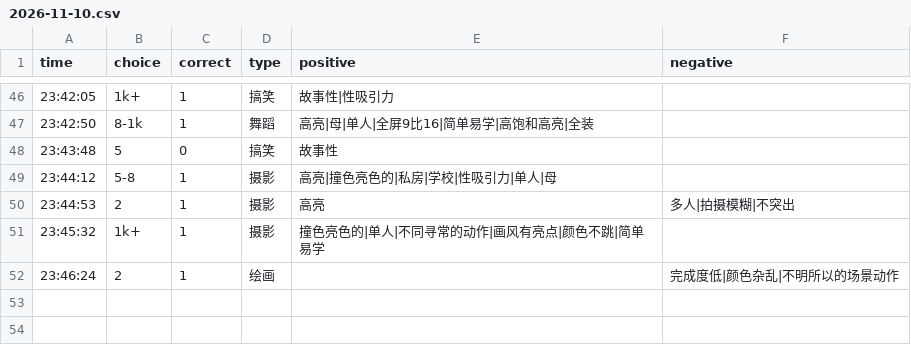
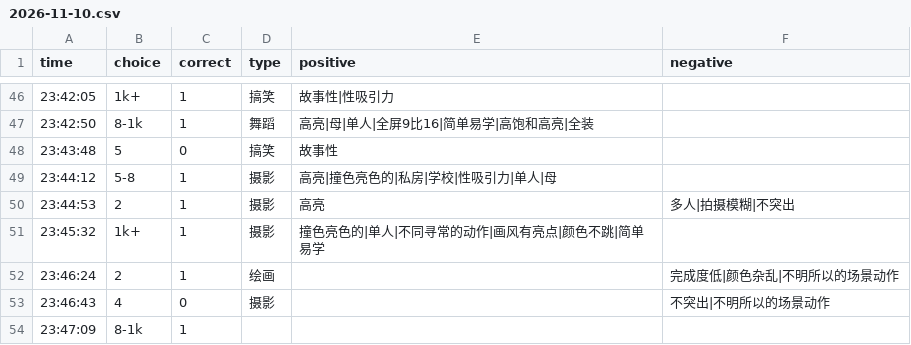
Before and after one commit to heyan9/qidi-data, a CSV file: logs/2026-11-10.csv, drawn as a sheet; only a part is shown, gaps mark what is left out; the diff names each change by its address in the sheet, - before the commit and + after, or states it on an @@ line.

Commit message:
sync logs/2026-11-10.csv

```diff
--- a/logs/2026-11-10.csv
+++ b/logs/2026-11-10.csv
+row 53: 23:46:43 | 4 | 0 | 摄影 |  | 不突出|不明所以的场景动作
+row 54: 23:47:09 | 8-1k | 1
```
